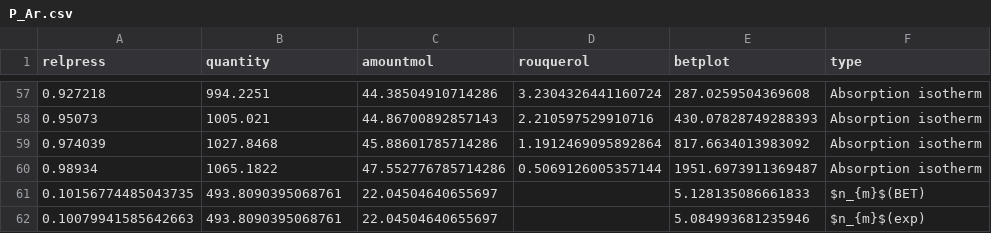
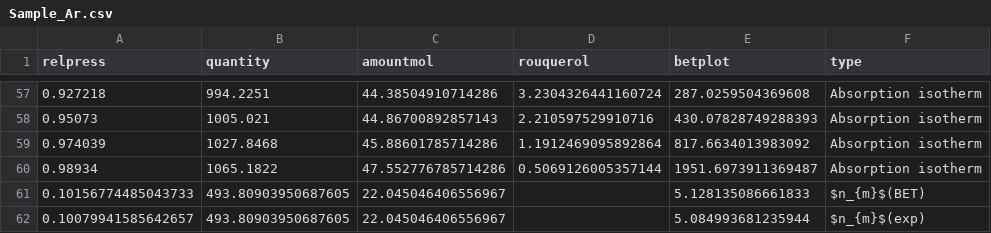
Before and after one commit to AlexanderPuetz/phd-thesis, a CSV file: LISA/Output/Sample_Ar.csv (was LISA/Output/P_Ar.csv), drawn as a sheet; only a part is shown, gaps mark what is left out; removed rows and columns are numbered as before the commit, all else as after; the diff names each change by its address in the sheet, - before the commit and + after, or states it on an @@ line.

Commit message:
Changed file names
LISA data now generically called Sample_*

```diff
--- a/LISA/Output/P_Ar.csv
+++ b/LISA/Output/Sample_Ar.csv
-row 61: 0.10156774485043735 | 493.8090395068761 | 22.04504640655697 |  | 5.128135086661833 | $n_{m}$(BET)
-row 62: 0.10079941585642663 | 493.8090395068761 | 22.04504640655697 |  | 5.084993681235946 | $n_{m}$(exp)
+row 61: 0.10156774485043733 | 493.80903950687605 | 22.045046406556967 |  | 5.128135086661833 | $n_{m}$(BET)
+row 62: 0.10079941585642657 | 493.80903950687605 | 22.045046406556967 |  | 5.084993681235944 | $n_{m}$(exp)
```
Also changed, not shown: 7 other files.
